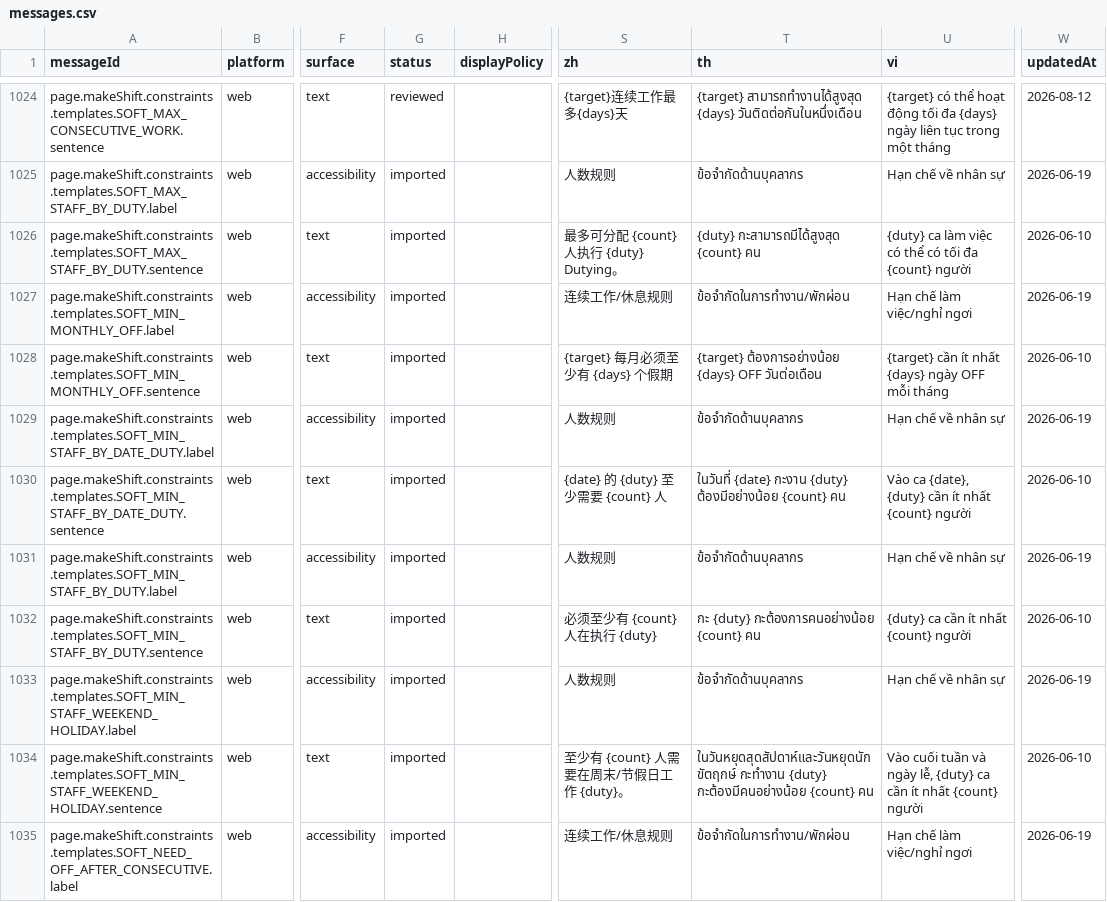
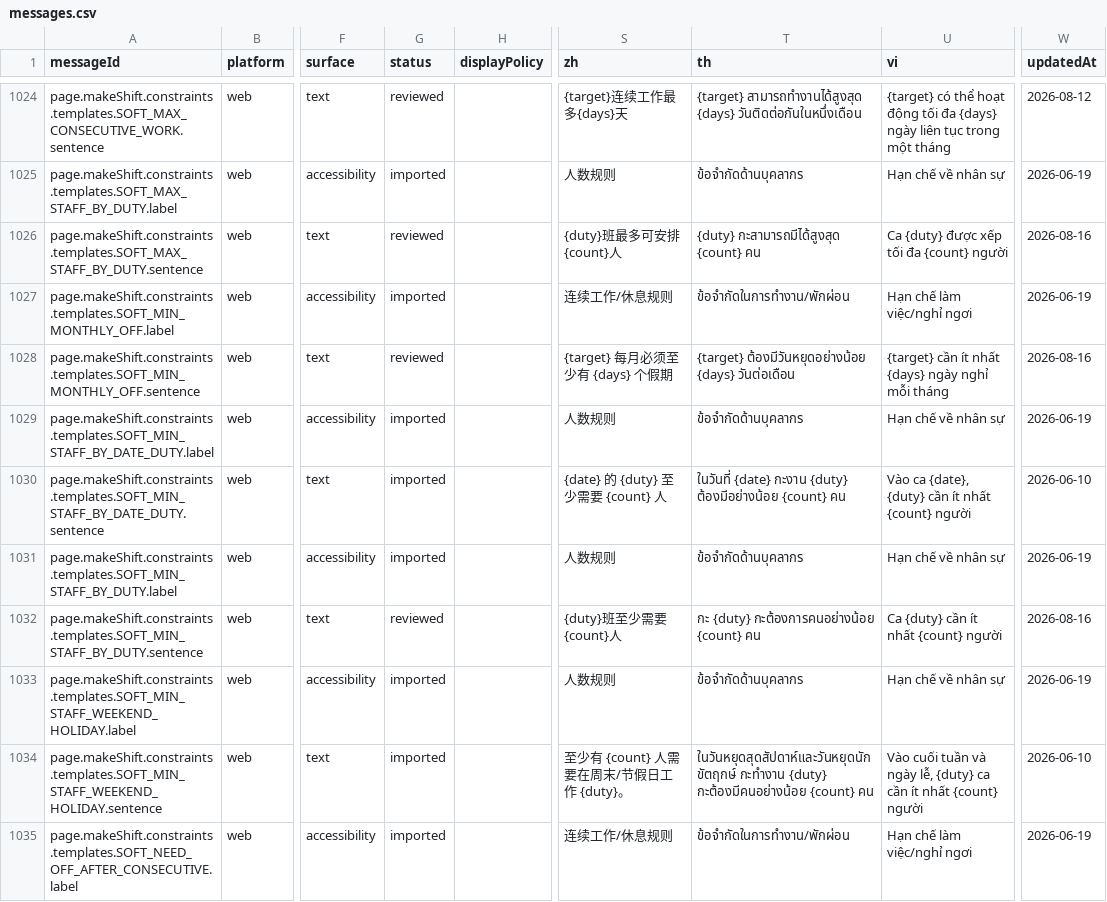
Before and after one commit to gom-3/dutying-web-ai, a CSV file: apps/app/i18n/catalog/messages.csv, drawn as a sheet; only a part is shown, gaps mark what is left out; the diff covers the shown part only; the diff names each change by its address in the sheet, - before the commit and + after, or states it on an @@ line.

```diff
--- a/apps/app/i18n/catalog/messages.csv
+++ b/apps/app/i18n/catalog/messages.csv
-G1026 (status): imported
+G1026 (status): reviewed
-S1026 (zh): 最多可分配 {count} 人执行 {duty} Dutying。
+S1026 (zh): {duty}班最多可安排{count}人
-U1026 (vi): {duty} ca làm việc có thể có tối đa {count} người
+U1026 (vi): Ca {duty} được xếp tối đa {count} người
-W1026 (updatedAt): 2026-06-10
+W1026 (updatedAt): 2026-08-16
-G1028 (status): imported
+G1028 (status): reviewed
-T1028 (th): {target} ต้องการอย่างน้อย {days} OFF วันต่อเดือน
+T1028 (th): {target} ต้องมีวันหยุดอย่างน้อย {days} วันต่อเดือน
-U1028 (vi): …{days} ngày OFF mỗi tháng
+U1028 (vi): …{days} ngày nghỉ mỗi tháng
-W1028 (updatedAt): 2026-06-10
+W1028 (updatedAt): 2026-08-16
-G1032 (status): imported
+G1032 (status): reviewed
-S1032 (zh): 必须至少有 {count} 人在执行 {duty}
+S1032 (zh): {duty}班至少需要{count}人
-U1032 (vi): {duty} ca cần ít nhất {count} người
+U1032 (vi): Ca {duty} cần ít nhất {count} người
-W1032 (updatedAt): 2026-06-10
+W1032 (updatedAt): 2026-08-16
```
Also changed, not shown: 114 edited cells elsewhere in this file, 3 other files.
